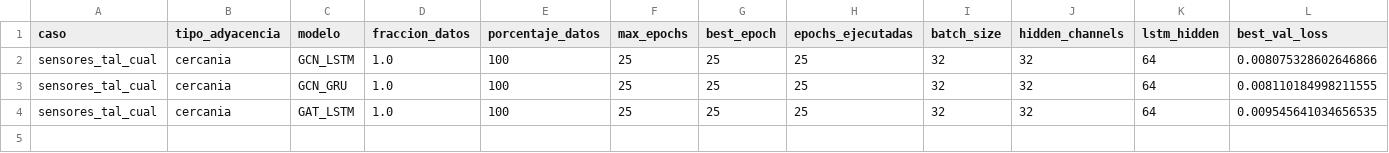
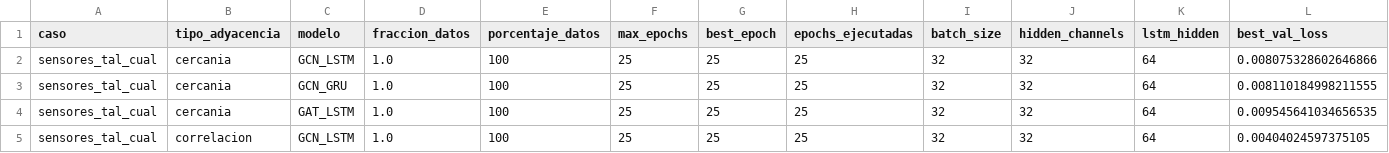
Before and after one commit to maisaarial/prediccion-congestion-trafico-gnn, a CSV file: results/experimentos_epocas_datos/run_20260504_171233/resultados_completos.csv, drawn as a sheet; only a part is shown; rows hold the shown columns only; the diff names each change by its address in the sheet, - before the commit and + after, or states it on an @@ line.

Commit message:
avance experimento: run_20260504_171233

```diff
--- a/results/experimentos_epocas_datos/run_20260504_171233/resultados_completos.csv
+++ b/results/experimentos_epocas_datos/run_20260504_171233/resultados_completos.csv
+row 5: sensores_tal_cual | correlacion | GCN_LSTM | 1.0 | 100 | 25 | 25 | 25 | 32 | 32 | 64 | 0.00404024597375105
```
Also changed, not shown: 6 other files.
